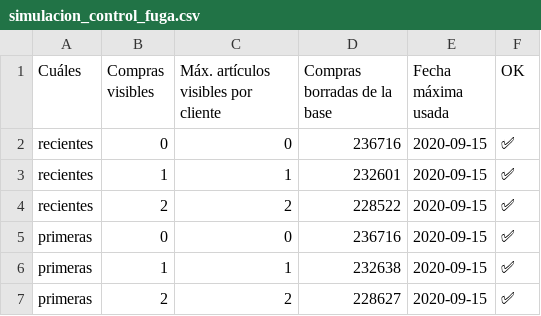
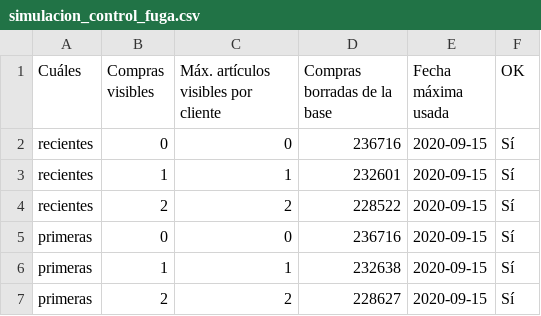
Before and after one commit to henrydatasciencegrupo/Outfit_Analytics_DataScience_Proyecto_Final, a CSV file: reports/simulacion_control_fuga.csv, drawn as a sheet.

```diff
--- a/reports/simulacion_control_fuga.csv
+++ b/reports/simulacion_control_fuga.csv
@@ -1,7 +1,7 @@
 Cuáles,Compras visibles,Máx. artículos visibles por cliente,Compras borradas de la base,Fecha máxima usada,OK
-recientes,0,0,236716,2020-09-15,✅
-recientes,1,1,232601,2020-09-15,✅
-recientes,2,2,228522,2020-09-15,✅
-primeras,0,0,236716,2020-09-15,✅
-primeras,1,1,232638,2020-09-15,✅
-primeras,2,2,228627,2020-09-15,✅
+recientes,0,0,236716,2020-09-15,Sí
+recientes,1,1,232601,2020-09-15,Sí
+recientes,2,2,228522,2020-09-15,Sí
+primeras,0,0,236716,2020-09-15,Sí
+primeras,1,1,232638,2020-09-15,Sí
+primeras,2,2,228627,2020-09-15,Sí
```
Also changed, not shown: 38 other files.
